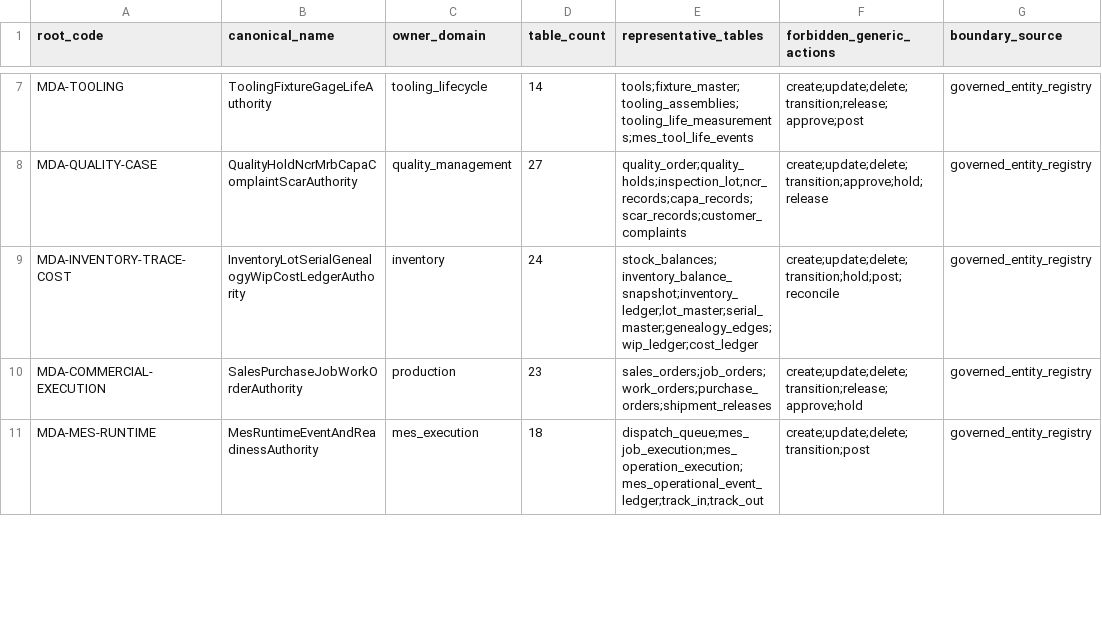
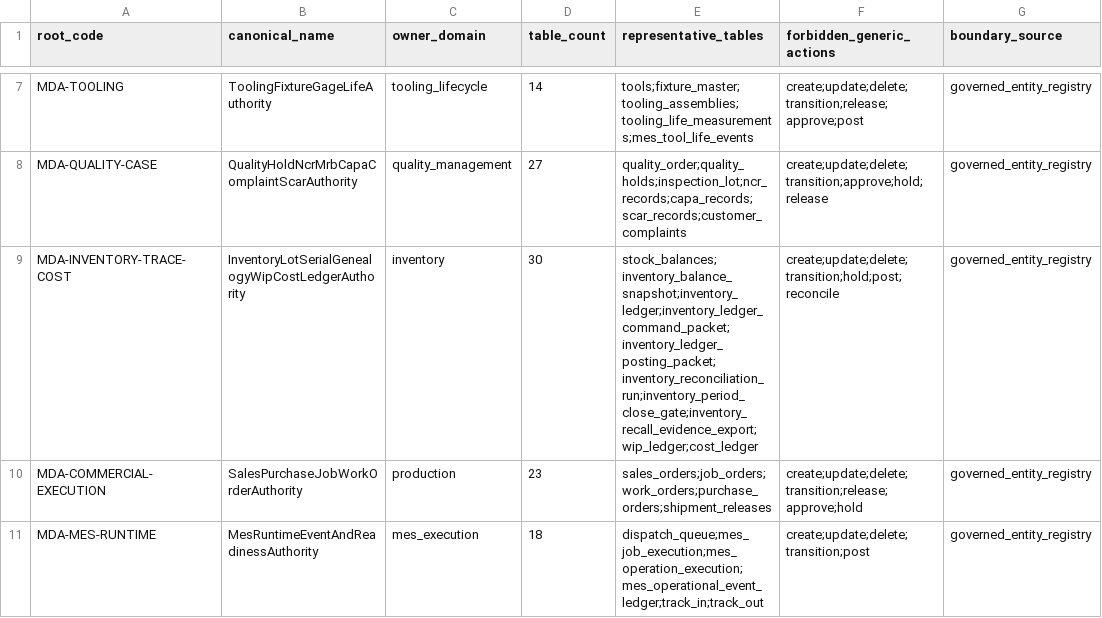
Before and after one commit to sanhvo86-hesem/mom, a CSV file: _reports/agent-audits/mda-v3-runtime-upgrade-2026-05-29/MDA_V3_GENERIC_CRUD_DENYLIST_MATRIX.csv, drawn as a sheet; only a part is shown, gaps mark what is left out; the diff names each change by its address in the sheet, - before the commit and + after, or states it on an @@ line.

```diff
--- a/_reports/agent-audits/mda-v3-runtime-upgrade-2026-05-29/MDA_V3_GENERIC_CRUD_DENYLIST_MATRIX.csv
+++ b/_reports/agent-audits/mda-v3-runtime-upgrade-2026-05-29/MDA_V3_GENERIC_CRUD_DENYLIST_MATRIX.csv
-D9 (table_count): 24
+D9 (table_count): 30
-E9 (representative_tables): stock_balances;inventory_balance_snapshot;inventory_ledger;lot_master;serial_master;genealogy_edges;wip_ledger;cost_ledger
+E9 (representative_tables): stock_balances;inventory_balance_snapshot;inventory_ledger;inventory_ledger_command_packet;inventory_ledger_posting_packet;inventory_reconciliation_run;inventory_period_close_gate;inventory_recall_evidence_export;wip_ledger;cost_ledger
```
Also changed, not shown: _reports/agent-audits/mda-v3-runtime-upgrade-2026-05-29/MDA_V3_RUNTIME_PROOF_MATRIX.csv, 13 other files.
